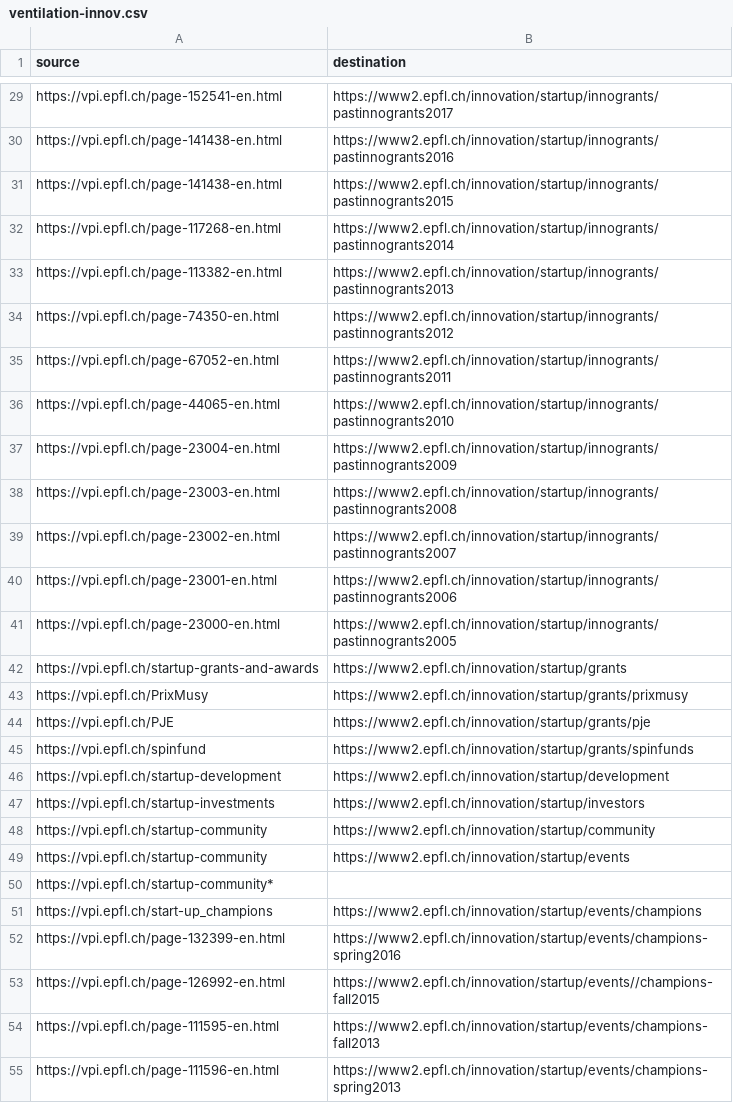
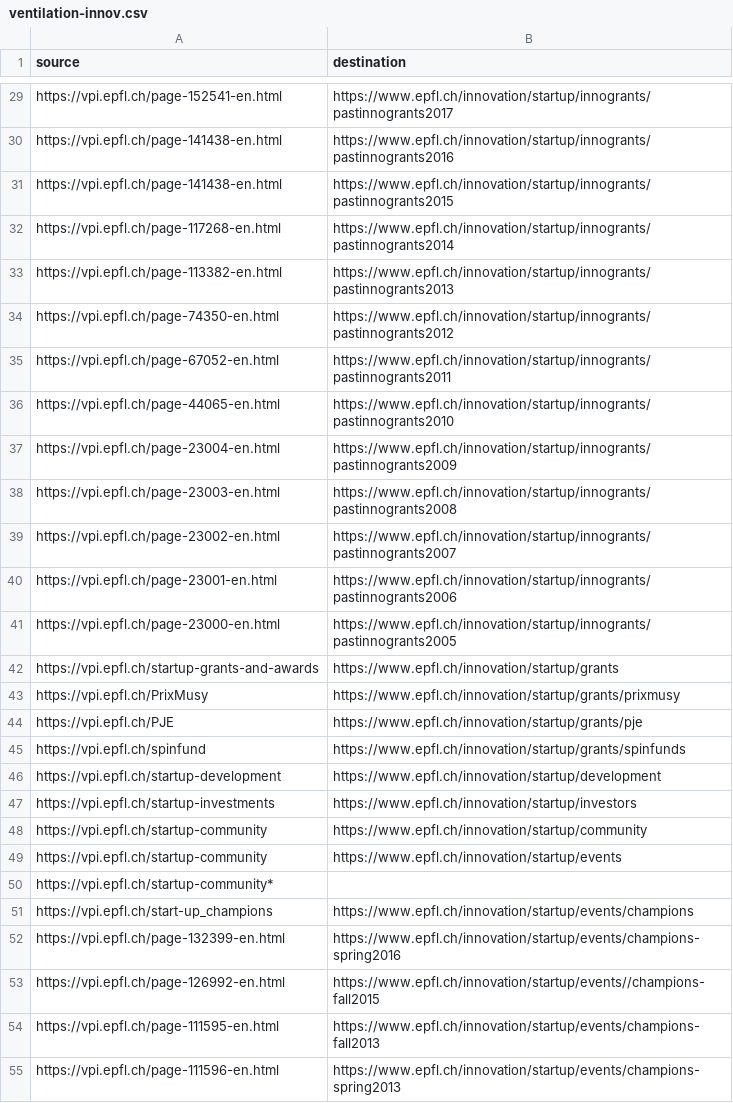
Before and after one commit to epfl-si/jahia2wp, a CSV file: src/vent-demo/data/ventilation-innov.csv, drawn as a sheet; only a part is shown, gaps mark what is left out; the diff covers the shown part only; the diff names each change by its address in the sheet, - before the commit and + after, or states it on an @@ line.

```diff
--- a/src/vent-demo/data/ventilation-innov.csv
+++ b/src/vent-demo/data/ventilation-innov.csv
-B29 (destination): https://www2.epfl.ch/innovation/startup/innogrants/pastinnogrants2017
+B29 (destination): https://www.epfl.ch/innovation/startup/innogrants/pastinnogrants2017
-B30 (destination): https://www2.epfl.ch/innovation/startup/innogrants/pastinnogrants2016
+B30 (destination): https://www.epfl.ch/innovation/startup/innogrants/pastinnogrants2016
-B31 (destination): https://www2.epfl.ch/innovation/startup/innogrants/pastinnogrants2015
+B31 (destination): https://www.epfl.ch/innovation/startup/innogrants/pastinnogrants2015
-B32 (destination): https://www2.epfl.ch/innovation/startup/innogrants/pastinnogrants2014
+B32 (destination): https://www.epfl.ch/innovation/startup/innogrants/pastinnogrants2014
-B33 (destination): https://www2.epfl.ch/innovation/startup/innogrants/pastinnogrants2013
+B33 (destination): https://www.epfl.ch/innovation/startup/innogrants/pastinnogrants2013
-B34 (destination): https://www2.epfl.ch/innovation/startup/innogrants/pastinnogrants2012
+B34 (destination): https://www.epfl.ch/innovation/startup/innogrants/pastinnogrants2012
-B35 (destination): https://www2.epfl.ch/innovation/startup/innogrants/pastinnogrants2011
+B35 (destination): https://www.epfl.ch/innovation/startup/innogrants/pastinnogrants2011
-B36 (destination): https://www2.epfl.ch/innovation/startup/innogrants/pastinnogrants2010
+B36 (destination): https://www.epfl.ch/innovation/startup/innogrants/pastinnogrants2010
-B37 (destination): https://www2.epfl.ch/innovation/startup/innogrants/pastinnogrants2009
+B37 (destination): https://www.epfl.ch/innovation/startup/innogrants/pastinnogrants2009
-B38 (destination): https://www2.epfl.ch/innovation/startup/innogrants/pastinnogrants2008
+B38 (destination): https://www.epfl.ch/innovation/startup/innogrants/pastinnogrants2008
-B39 (destination): https://www2.epfl.ch/innovation/startup/innogrants/pastinnogrants2007
+B39 (destination): https://www.epfl.ch/innovation/startup/innogrants/pastinnogrants2007
-B40 (destination): https://www2.epfl.ch/innovation/startup/innogrants/pastinnogrants2006
+B40 (destination): https://www.epfl.ch/innovation/startup/innogrants/pastinnogrants2006
-B41 (destination): https://www2.epfl.ch/innovation/startup/innogrants/pastinnogrants2005
+B41 (destination): https://www.epfl.ch/innovation/startup/innogrants/pastinnogrants2005
-B42 (destination): https://www2.epfl.ch/innovation/startup/grants
+B42 (destination): https://www.epfl.ch/innovation/startup/grants
-B43 (destination): https://www2.epfl.ch/innovation/startup/grants/prixmusy
+B43 (destination): https://www.epfl.ch/innovation/startup/grants/prixmusy
-B44 (destination): https://www2.epfl.ch/innovation/startup/grants/pje
+B44 (destination): https://www.epfl.ch/innovation/startup/grants/pje
-B45 (destination): https://www2.epfl.ch/innovation/startup/grants/spinfunds
+B45 (destination): https://www.epfl.ch/innovation/startup/grants/spinfunds
-B46 (destination): https://www2.epfl.ch/innovation/startup/development
+B46 (destination): https://www.epfl.ch/innovation/startup/development
-B47 (destination): https://www2.epfl.ch/innovation/startup/investors
+B47 (destination): https://www.epfl.ch/innovation/startup/investors
-B48 (destination): https://www2.epfl.ch/innovation/startup/community
+B48 (destination): https://www.epfl.ch/innovation/startup/community
-B49 (destination): https://www2.epfl.ch/innovation/startup/events
+B49 (destination): https://www.epfl.ch/innovation/startup/events
-B51 (destination): https://www2.epfl.ch/innovation/startup/events/champions
+B51 (destination): https://www.epfl.ch/innovation/startup/events/champions
-B52 (destination): https://www2.epfl.ch/innovation/startup/events/champions-spring2016
+B52 (destination): https://www.epfl.ch/innovation/startup/events/champions-spring2016
-B53 (destination): https://www2.epfl.ch/innovation/startup/events//champions-fall2015
+B53 (destination): https://www.epfl.ch/innovation/startup/events//champions-fall2015
-B54 (destination): https://www2.epfl.ch/innovation/startup/events/champions-fall2013
+B54 (destination): https://www.epfl.ch/innovation/startup/events/champions-fall2013
-B55 (destination): https://www2.epfl.ch/innovation/startup/events/champions-spring2013
+B55 (destination): https://www.epfl.ch/innovation/startup/events/champions-spring2013
```
Also changed, not shown: 50 edited cells elsewhere in this file, src/vent-demo/data/ventilation-ic.csv, 9 other files.
